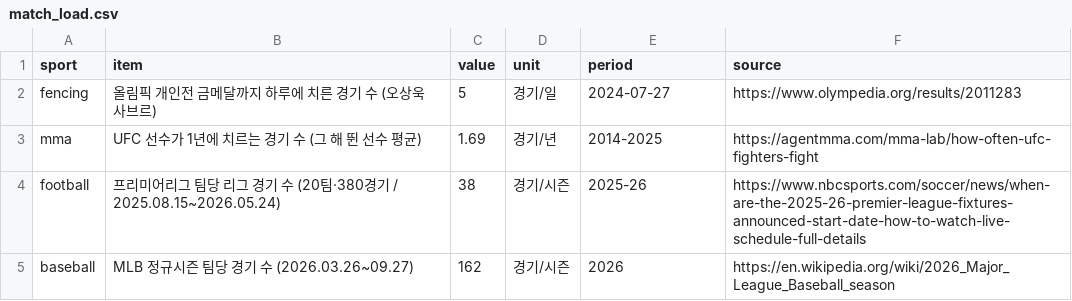
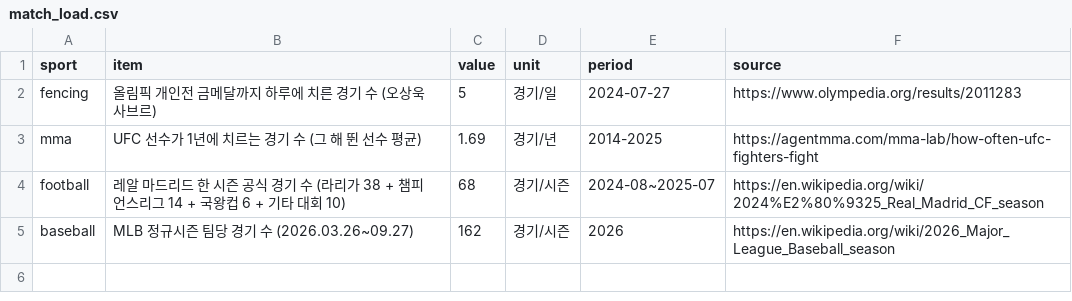
Before and after one commit to ffff101fff/fencing-pro-league, a CSV file: data/match_load.csv, drawn as a sheet.

```diff
--- a/data/match_load.csv
+++ b/data/match_load.csv
@@ -3,3 +3,3 @@ fencing,올림픽 개인전 금메달까지 하루에 치른 경기 수 (오상
 mma,UFC 선수가 1년에 치르는 경기 수 (그 해 뛴 선수 평균),1.69,경기/년,2014-2025,https://agentmma.com/mma-lab/how-often-ufc-fighters-fight
-football,프리미어리그 팀당 리그 경기 수 (20팀·380경기 / 2025.08.15~2026.05.24),38,경기/시즌,2025-26,https://www.nbcsports.com/soccer/news/when-are-the-2025-26-premier-league-fixtures-announced-start-date-how-to-watch-live-schedule-full-details
+football,레알 마드리드 한 시즌 공식 경기 수 (라리가 38 + 챔피언스리그 14 + 국왕컵 6 + 기타 대회 10),68,경기/시즌,2024-08~2025-07,https://en.wikipedia.org/wiki/2024%E2%80%9325_Real_Madrid_CF_season
 baseball,MLB 정규시즌 팀당 경기 수 (2026.03.26~09.27),162,경기/시즌,2026,https://en.wikipedia.org/wiki/2026_Major_League_Baseball_season
```
Also changed, not shown: results/match_load.csv, 1 other file.
